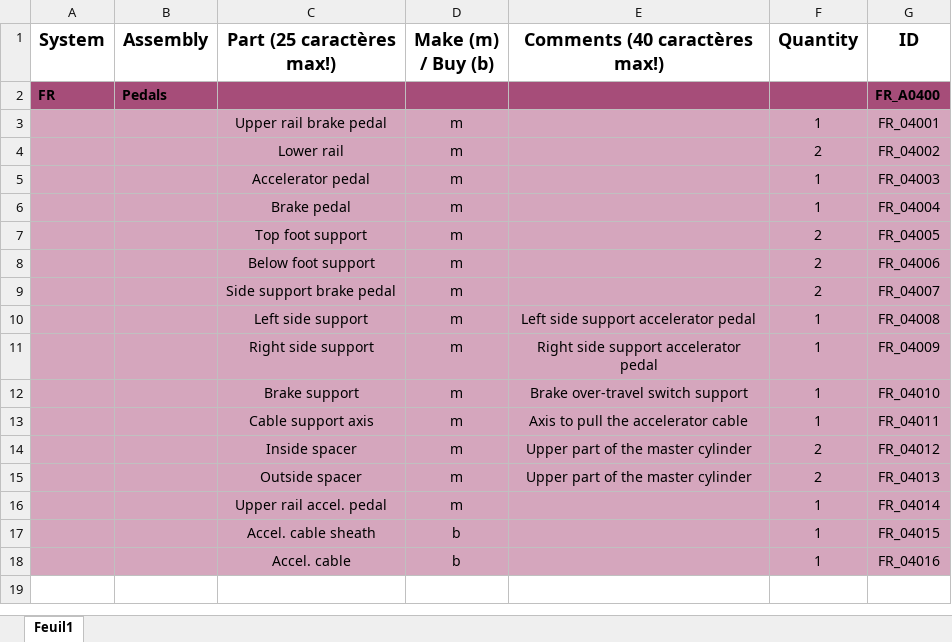
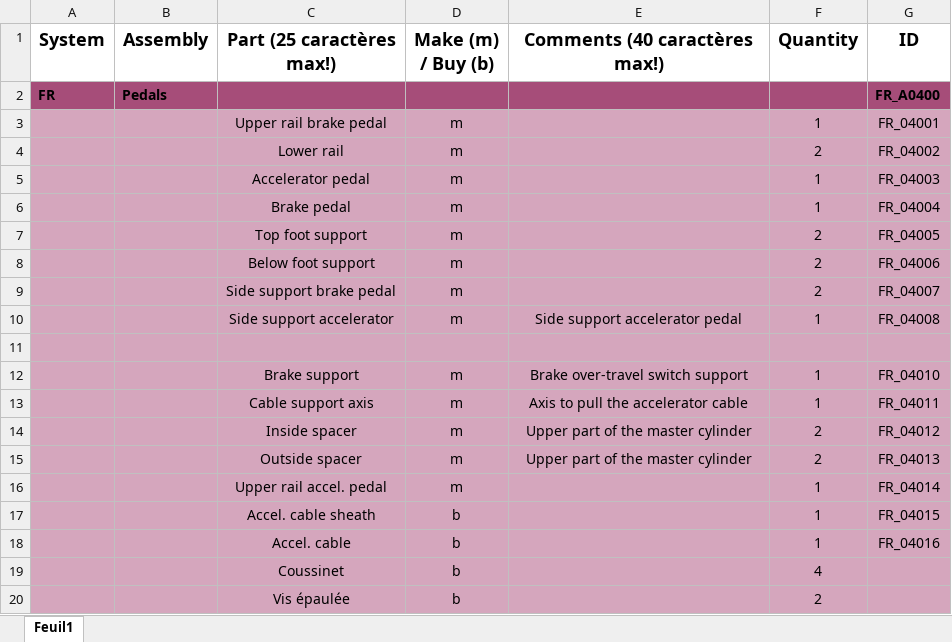
Before and after one commit to EOSCogniton/STUF2019, an Excel workbook: CR - Cost Report/BOM/FR/FRA0400.xlsx, sheet Feuil1, drawn as a sheet; values as stored, in another font and other column widths than the file's, no borders; the diff names each change by its address in the sheet, - before the commit and + after, or states it on an @@ line.

Commit message:
cost

```diff
--- a/CR - Cost Report/BOM/FR/FRA0400.xlsx (sheet Feuil1)
+++ b/CR - Cost Report/BOM/FR/FRA0400.xlsx (sheet Feuil1)
-C10 (Part (25 caractères max!)): Left side support
+C10 (Part (25 caractères max!)): Side support accelerator
-E10 (Comments (40 caractères max!)): Left side support accelerator pedal
+E10 (Comments (40 caractères max!)): Side support accelerator pedal
-row 11:  |  | Right side support | m | Right side support accelerator pedal | 1 | FR_04009
+row 11: (empty)
+row 19:  |  | Coussinet | b |  | 4
+row 20:  |  | Vis épaulée | b |  | 2
```
Also changed, not shown: 4 other files.
